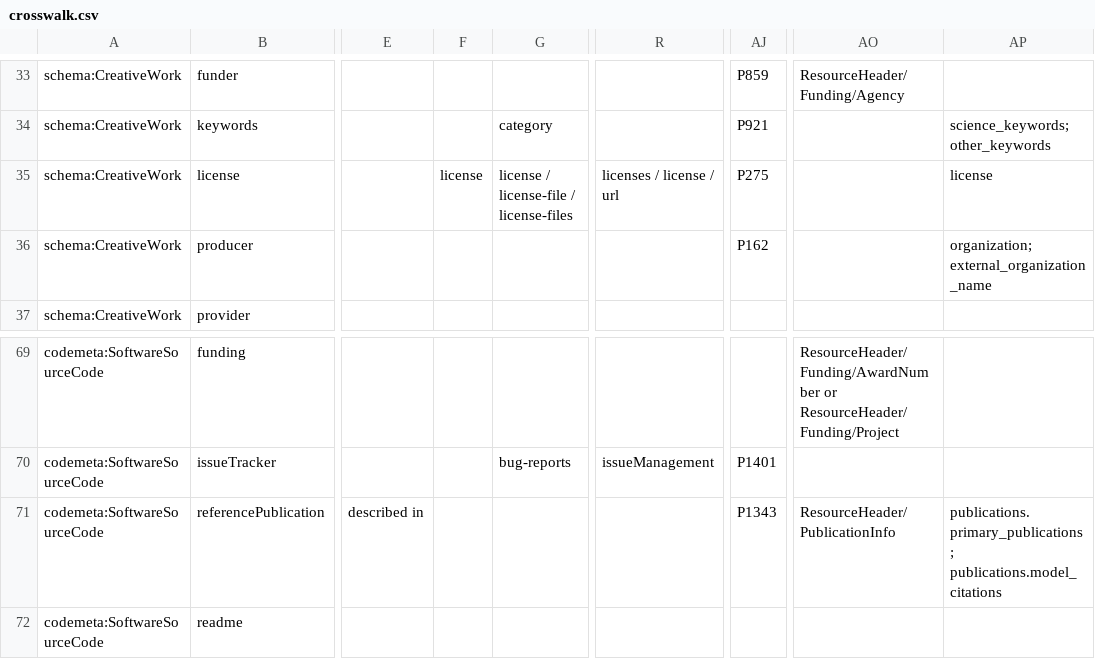
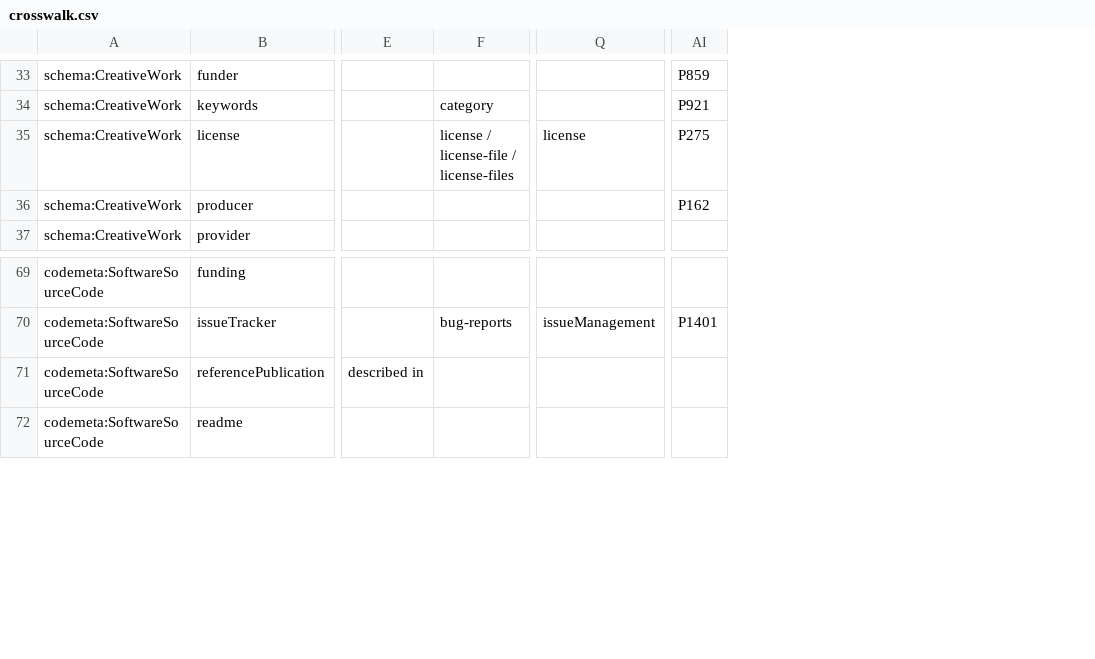
Before and after one commit to codemeta/codemeta, a CSV file: crosswalk.csv, drawn as a sheet; only a part is shown, gaps mark what is left out; removed rows and columns are numbered as before the commit, all else as after; the diff covers the shown part only; the diff names each change by its address in the sheet, - before the commit and + after, or states it on an @@ line.

Commit message:
remove aggregate new column

```diff
--- a/crosswalk.csv
+++ b/crosswalk.csv
-column F, row 35: license
-column AO, row 33: ResourceHeader/Funding/Agency; rows 69-71: ResourceHeader/Funding/AwardNumber or ResourceHeader/Funding/Project |  | ResourceHeader/PublicationInfo
-column AP, rows 34-36: science_keywords; other_keywords | license | organization; external_organization_name; row 71: publications.primary_publications; publications.model_citations
-Q35: licenses / license / url
+Q35: license
-AI71: P1343
+AI71: (empty)
```
Also changed, not shown: 9 edited cells elsewhere in this file.
